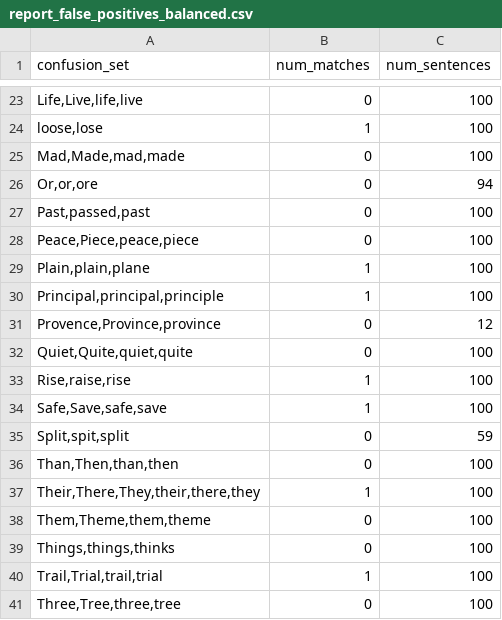
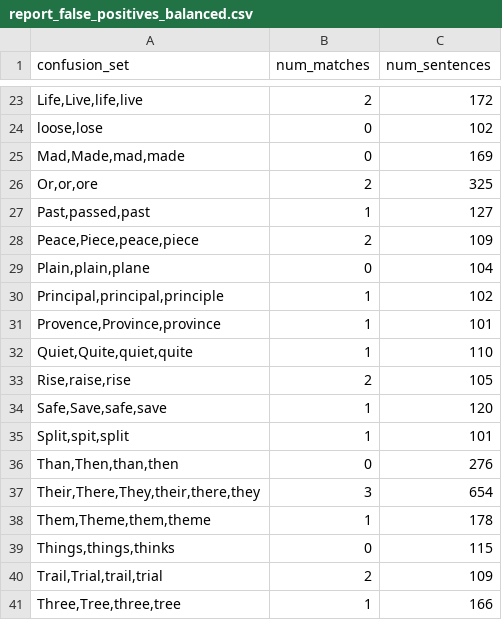
Before and after one commit to zesch/rwse-experiments, a CSV file: experiments/output/report_false_positives_balanced.csv, drawn as a sheet; only a part is shown, gaps mark what is left out; the diff covers the shown part only; the diff names each change by its address in the sheet, - before the commit and + after, or states it on an @@ line.

```diff
--- a/experiments/output/report_false_positives_balanced.csv
+++ b/experiments/output/report_false_positives_balanced.csv
-B23 (num_matches): 0
+B23 (num_matches): 2
-C23 (num_sentences): 100
+C23 (num_sentences): 172
-B24 (num_matches): 1
+B24 (num_matches): 0
-C24 (num_sentences): 100
+C24 (num_sentences): 102
-C25 (num_sentences): 100
+C25 (num_sentences): 169
-B26 (num_matches): 0
+B26 (num_matches): 2
-C26 (num_sentences): 94
+C26 (num_sentences): 325
-B27 (num_matches): 0
+B27 (num_matches): 1
-C27 (num_sentences): 100
+C27 (num_sentences): 127
-B28 (num_matches): 0
+B28 (num_matches): 2
-C28 (num_sentences): 100
+C28 (num_sentences): 109
-B29 (num_matches): 1
+B29 (num_matches): 0
-C29 (num_sentences): 100
+C29 (num_sentences): 104
-C30 (num_sentences): 100
+C30 (num_sentences): 102
-B31:B32 (num_matches): 0
+B31:B32 (num_matches): 1
-C31 (num_sentences): 12
+C31 (num_sentences): 101
-C32 (num_sentences): 100
+C32 (num_sentences): 110
-B33 (num_matches): 1
+B33 (num_matches): 2
-C33 (num_sentences): 100
+C33 (num_sentences): 105
-C34 (num_sentences): 100
+C34 (num_sentences): 120
-B35 (num_matches): 0
+B35 (num_matches): 1
-C35 (num_sentences): 59
+C35 (num_sentences): 101
-C36 (num_sentences): 100
+C36 (num_sentences): 276
-B37 (num_matches): 1
+B37 (num_matches): 3
-C37 (num_sentences): 100
+C37 (num_sentences): 654
-B38 (num_matches): 0
+B38 (num_matches): 1
-C38 (num_sentences): 100
+C38 (num_sentences): 178
-C39 (num_sentences): 100
+C39 (num_sentences): 115
-B40 (num_matches): 1
+B40 (num_matches): 2
-C40 (num_sentences): 100
+C40 (num_sentences): 109
-B41 (num_matches): 0
+B41 (num_matches): 1
-C41 (num_sentences): 100
+C41 (num_sentences): 166
```
Also changed, not shown: 50 edited cells elsewhere in this file, experiments/output/report_true_positives_balanced.csv, 12 other files.
